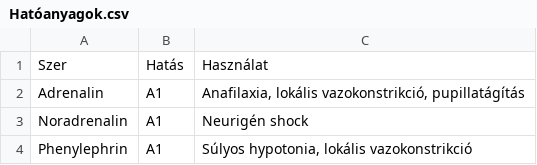
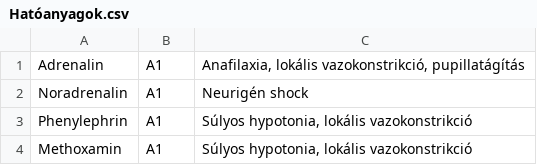
Before and after one commit to matega/farmak, a CSV file: Hatóanyagok.csv, drawn as a sheet; only a part is shown; the shorter side is filled out with more unchanged rows; the diff names each change by its address in the sheet, - before the commit and + after, or states it on an @@ line.

Commit message:
Removed headers from CSV

```diff
--- a/Hatóanyagok.csv
+++ b/Hatóanyagok.csv
-row 1: Szer | Hatás | Használat
```
